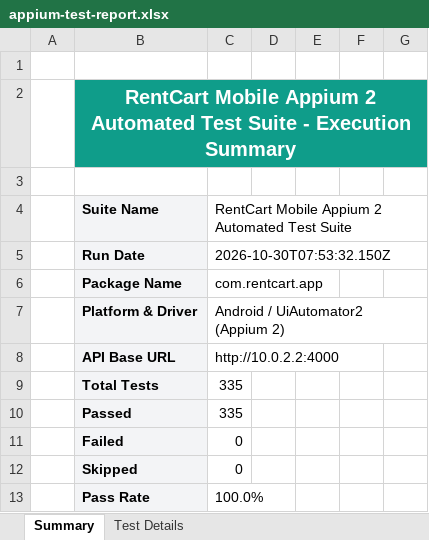
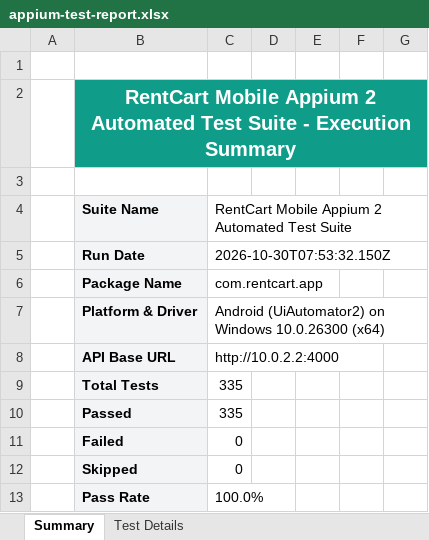
Before and after one commit to Aravindreddy-06/RentCart, an Excel workbook: appium-tests/reports/appium-test-report.xlsx, sheet Summary, drawn as a sheet; only a part is shown; values as stored, in another font and other column widths than the file's, no borders; the diff names each change by its address in the sheet, - before the commit and + after, or states it on an @@ line.

```diff
--- a/appium-tests/reports/appium-test-report.xlsx (sheet Summary)
+++ b/appium-tests/reports/appium-test-report.xlsx (sheet Summary)
-C7: Android / UiAutomator2 (Appium 2)
+C7: Android (UiAutomator2) on Windows 10.0.26300 (x64)
```
Also changed, not shown: api-tests/reports/api-test-report.xlsx, load-tests/reports/load-test-report.xlsx, 16 other files.
